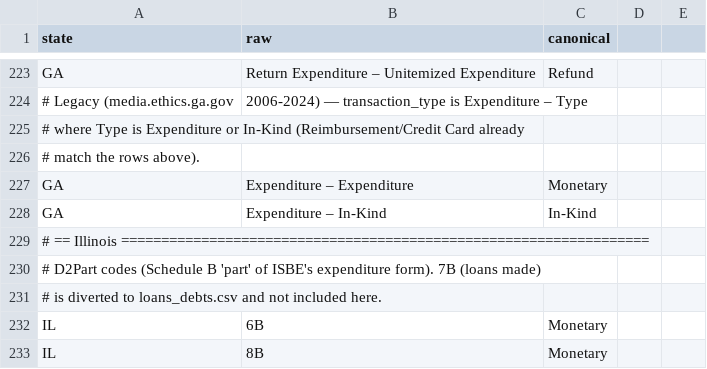
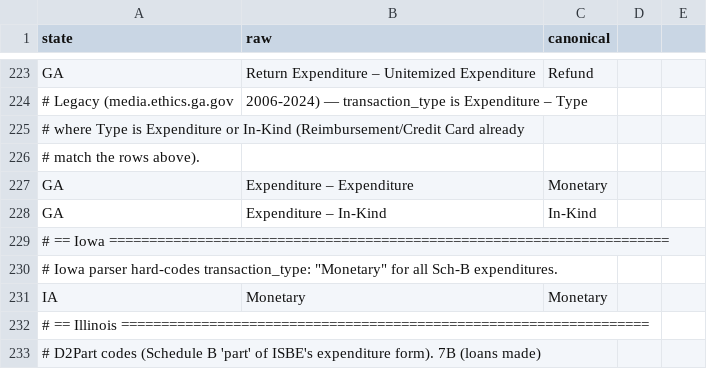
Before and after one commit to hderyke/state-level-campaign-finance, a CSV file: src/aliases/expenditure_categories.csv, drawn as a sheet; only a part is shown, gaps mark what is left out; the shorter side is filled out with more unchanged rows.

```diff
--- a/src/aliases/expenditure_categories.csv
+++ b/src/aliases/expenditure_categories.csv
@@ -228,2 +228,5 @@ GA,Expenditure – Expenditure,Monetary
 GA,Expenditure – In-Kind,In-Kind
+# == Iowa ======================================================================
+# Iowa parser hard-codes transaction_type: "Monetary" for all Sch-B expenditures.
+IA,Monetary,Monetary
 # == Illinois ==================================================================
```
Also changed, not shown: src/aliases/committee_types.csv, src/aliases/contributor_types.csv, 4 other files.
